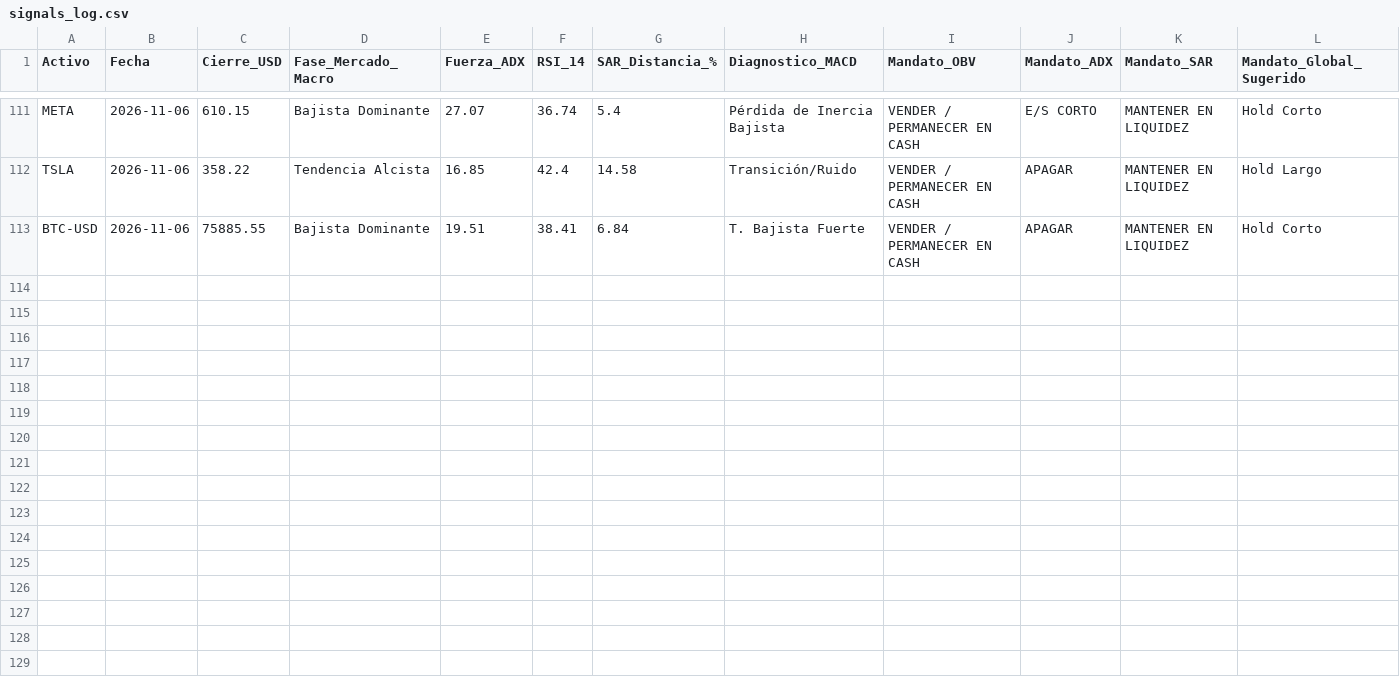
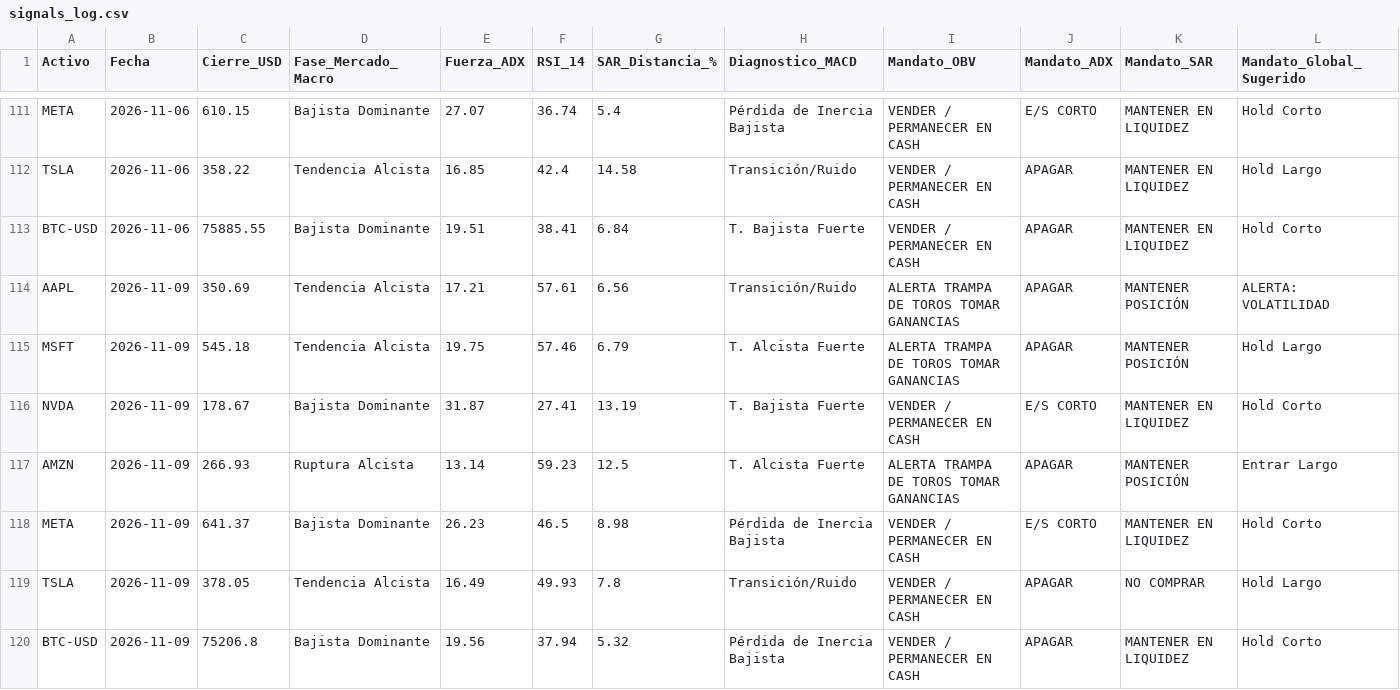
Before and after one commit to anmoar540-lgtm/Diplomado_Trading, a CSV file: data/signals_log.csv, drawn as a sheet; only a part is shown, gaps mark what is left out; the diff names each change by its address in the sheet, - before the commit and + after, or states it on an @@ line.

```diff
--- a/data/signals_log.csv
+++ b/data/signals_log.csv
+row 114: AAPL | 2026-11-09 | 350.69 | Tendencia Alcista | 17.21 | 57.61 | 6.56 | Transición/Ruido | ALERTA TRAMPA DE TOROS TOMAR GANANCIAS | APAGAR | MANTENER POSICIÓN | ALERTA: VOLATILIDAD
+row 115: MSFT | 2026-11-09 | 545.18 | Tendencia Alcista | 19.75 | 57.46 | 6.79 | T. Alcista Fuerte | ALERTA TRAMPA DE TOROS TOMAR GANANCIAS | APAGAR | MANTENER POSICIÓN | Hold Largo
+row 116: NVDA | 2026-11-09 | 178.67 | Bajista Dominante | 31.87 | 27.41 | 13.19 | T. Bajista Fuerte | VENDER / PERMANECER EN CASH | E/S CORTO | MANTENER EN LIQUIDEZ | Hold Corto
+row 117: AMZN | 2026-11-09 | 266.93 | Ruptura Alcista | 13.14 | 59.23 | 12.5 | T. Alcista Fuerte | ALERTA TRAMPA DE TOROS TOMAR GANANCIAS | APAGAR | MANTENER POSICIÓN | Entrar Largo
+row 118: META | 2026-11-09 | 641.37 | Bajista Dominante | 26.23 | 46.5 | 8.98 | Pérdida de Inercia Bajista | VENDER / PERMANECER EN CASH | E/S CORTO | MANTENER EN LIQUIDEZ | Hold Corto
+row 119: TSLA | 2026-11-09 | 378.05 | Tendencia Alcista | 16.49 | 49.93 | 7.8 | Transición/Ruido | VENDER / PERMANECER EN CASH | APAGAR | NO COMPRAR | Hold Largo
+row 120: BTC-USD | 2026-11-09 | 75206.8 | Bajista Dominante | 19.56 | 37.94 | 5.32 | Pérdida de Inercia Bajista | VENDER / PERMANECER EN CASH | APAGAR | MANTENER EN LIQUIDEZ | Hold Corto
```
Also changed, not shown: 1 other file.
